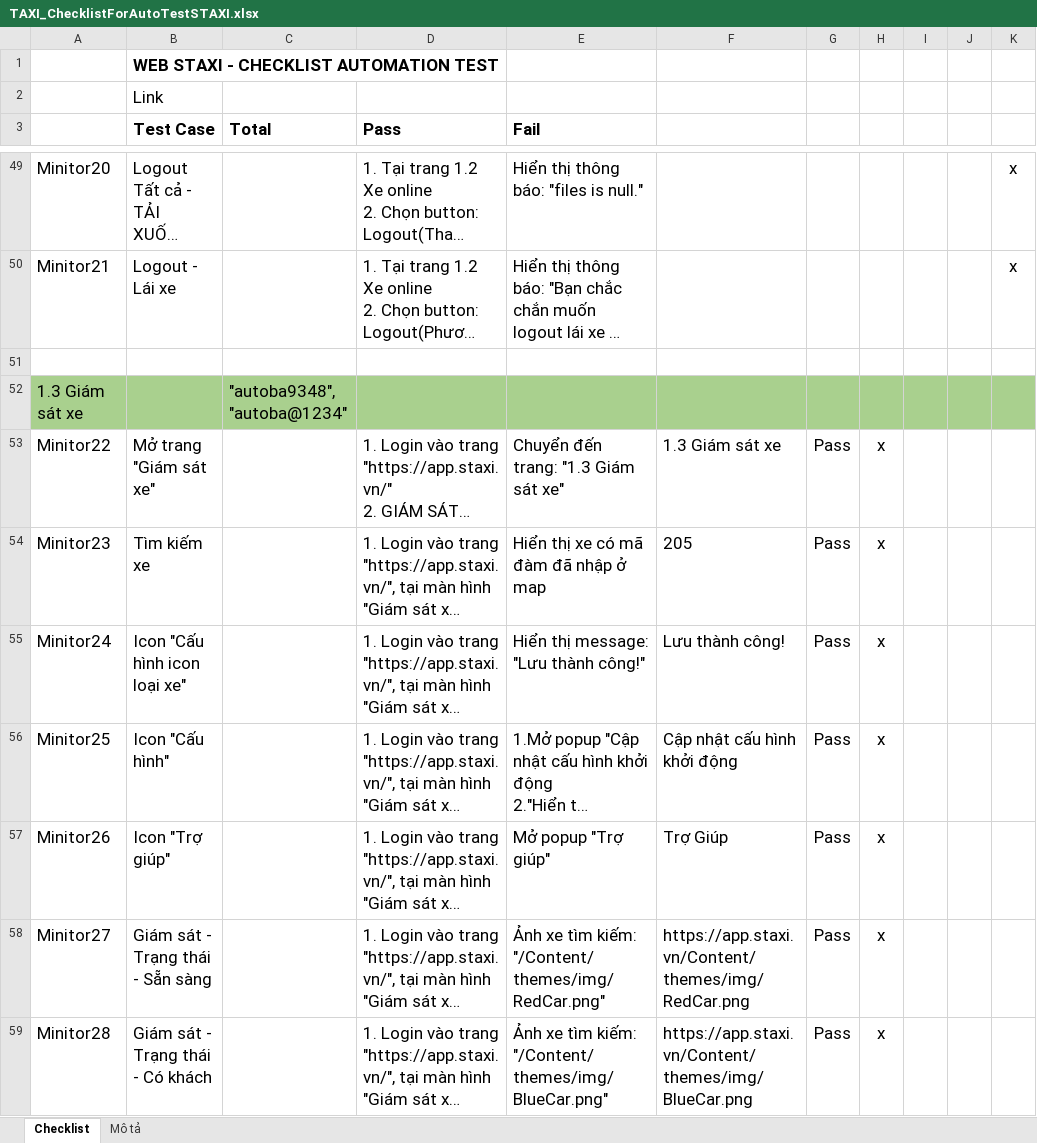
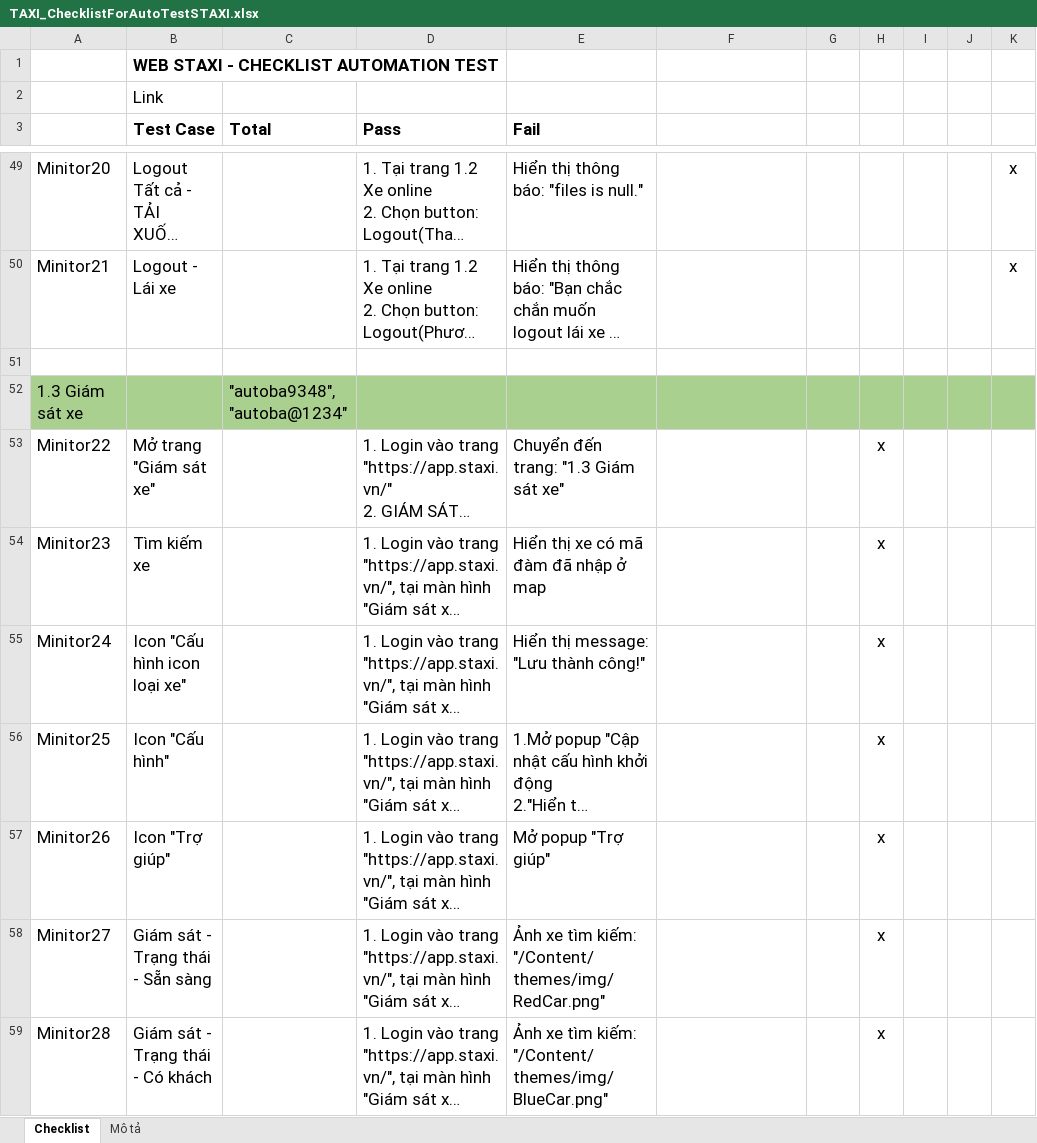
Before and after one commit to truongvck3313/staxi, an Excel workbook: TAXI_ChecklistForAutoTestSTAXI.xlsx, sheet Checklist, drawn as a sheet; only a part is shown, gaps mark what is left out; long unchanged cells end in …; values as stored, in another font and other column widths than the file's, no borders; charts and pictures and conditional formats not drawn; the diff covers the shown part only; the diff names each change by its address in the sheet, - before the commit and + after, or states it on an @@ line.

```diff
--- a/TAXI_ChecklistForAutoTestSTAXI.xlsx (sheet Checklist)
+++ b/TAXI_ChecklistForAutoTestSTAXI.xlsx (sheet Checklist)
-F53: 1.3 Giám sát xe
+F53: (empty)
-G53:G59: Pass
+G53:G59: (empty)
-F54: 205
+F54: (empty)
-F55: Lưu thành công!
+F55: (empty)
-F56: Cập nhật cấu hình khởi động
+F56: (empty)
-F57: Trợ Giúp
+F57: (empty)
-F58: https://app.staxi.vn/Content/themes/img/RedCar.png
+F58: (empty)
-F59: https://app.staxi.vn/Content/themes/img/BlueCar.png
+F59: (empty)
```
Also changed, not shown: 440 edited cells elsewhere in this sheet, 5 other files.
